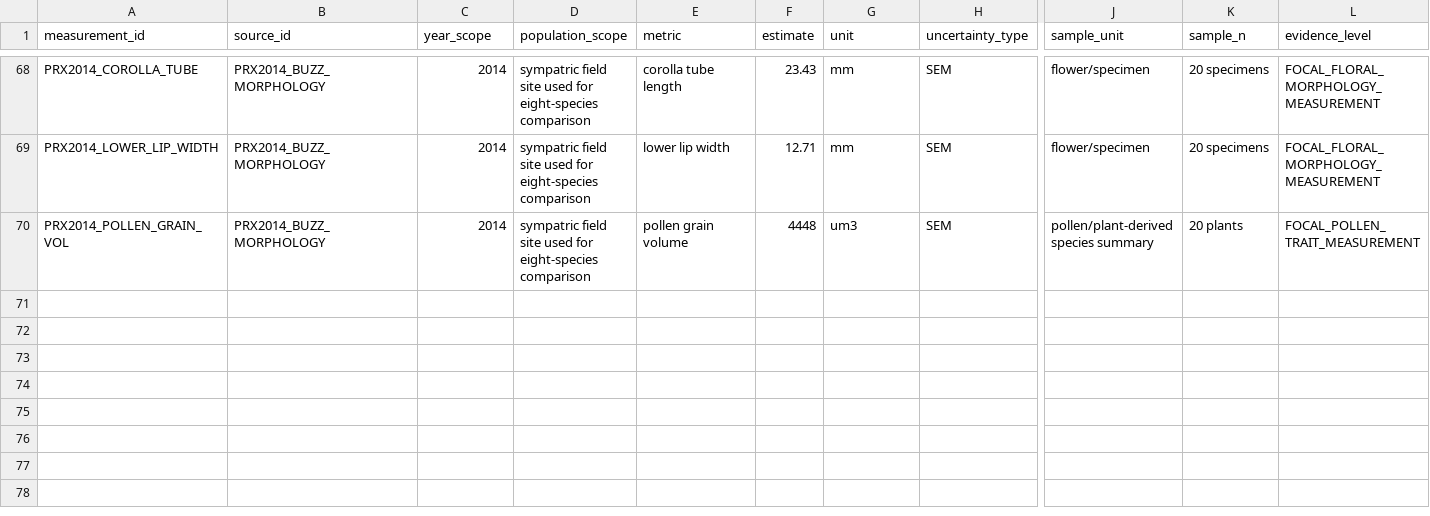
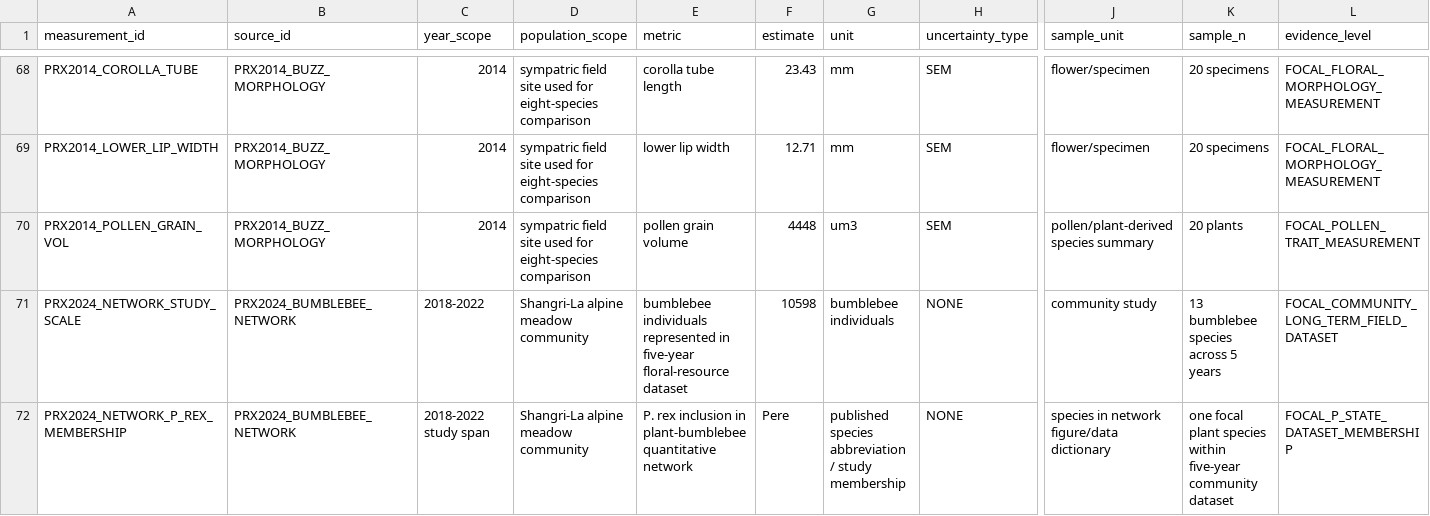
Before and after one commit to zuizui0223/sch, a CSV file: empirical/architecture/PEDICULARIS_PUBLISHED_EMPIRICAL_PRIORS_V1.csv, drawn as a sheet; only a part is shown, gaps mark what is left out; rows hold the shown columns only; the diff names each change by its address in the sheet, - before the commit and + after, or states it on an @@ line.

Commit message:
Add five-year focal P. rex network dataset design rows

```diff
--- a/empirical/architecture/PEDICULARIS_PUBLISHED_EMPIRICAL_PRIORS_V1.csv
+++ b/empirical/architecture/PEDICULARIS_PUBLISHED_EMPIRICAL_PRIORS_V1.csv
+row 71: PRX2024_NETWORK_STUDY_SCALE | PRX2024_BUMBLEBEE_NETWORK | 2018-2022 | Shangri-La alpine meadow community | bumblebee individuals represented in five-year floral-resource dataset | 10598 | bumblebee individuals | NONE | community study | 13 bumblebee species across 5 years | FOCAL_COMMUNITY_LONG_TERM_FIELD_DATASET
+row 72: PRX2024_NETWORK_P_REX_MEMBERSHIP | PRX2024_BUMBLEBEE_NETWORK | 2018-2022 study span | Shangri-La alpine meadow community | P. rex inclusion in plant-bumblebee quantitative network | Pere | published species abbreviation / study membership | NONE | species in network figure/data dictionary | one focal plant species within five-year community dataset | FOCAL_P_STATE_DATASET_MEMBERSHIP
```
